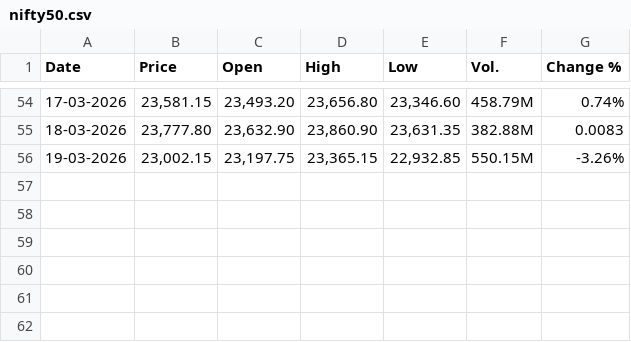
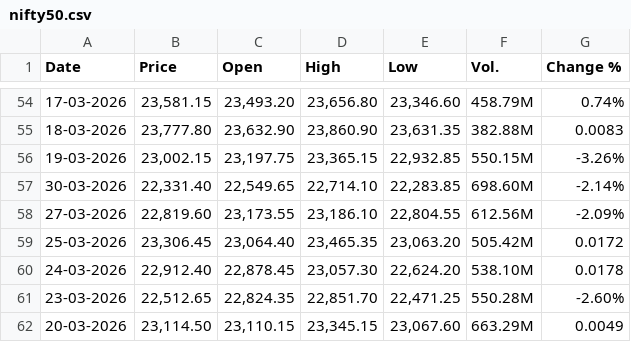
Before and after one commit to krish-data/nse-market-intelligence-suite, a CSV file: data/nifty50.csv, drawn as a sheet; only a part is shown, gaps mark what is left out; the diff names each change by its address in the sheet, - before the commit and + after, or states it on an @@ line.

```diff
--- a/data/nifty50.csv
+++ b/data/nifty50.csv
+row 57: 30-03-2026 | 22,331.40 | 22,549.65 | 22,714.10 | 22,283.85 | 698.60M | -2.14%
+row 58: 27-03-2026 | 22,819.60 | 23,173.55 | 23,186.10 | 22,804.55 | 612.56M | -2.09%
+row 59: 25-03-2026 | 23,306.45 | 23,064.40 | 23,465.35 | 23,063.20 | 505.42M | 0.0172
+row 60: 24-03-2026 | 22,912.40 | 22,878.45 | 23,057.30 | 22,624.20 | 538.10M | 0.0178
+row 61: 23-03-2026 | 22,512.65 | 22,824.35 | 22,851.70 | 22,471.25 | 550.28M | -2.60%
+row 62: 20-03-2026 | 23,114.50 | 23,110.15 | 23,345.15 | 23,067.60 | 663.29M | 0.0049
```
Also changed, not shown: data/fii_dii_master_database.csv, data/fii_raw_march_2026.csv, 4 other files.
